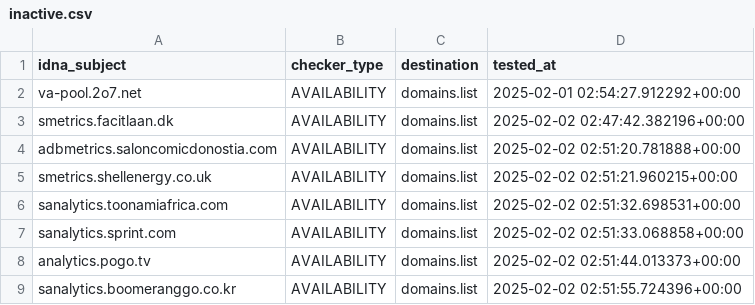
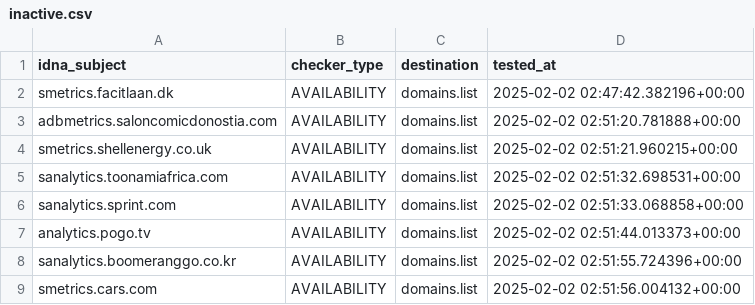
Before and after one commit to Ultimate-Hosts-Blacklist/2o7.net, a CSV file: .pyfunceble/inactive.csv, drawn as a sheet; only a part is shown; the shorter side is filled out with more unchanged rows.

```diff
--- a/.pyfunceble/inactive.csv
+++ b/.pyfunceble/inactive.csv
@@ -1,3 +1,2 @@
 idna_subject,checker_type,destination,tested_at
-va-pool.2o7.net,AVAILABILITY,domains.list,2025-02-01 02:54:27.912292+00:00
 smetrics.facitlaan.dk,AVAILABILITY,domains.list,2025-02-02 02:47:42.382196+00:00
```
Also changed, not shown: 19 other files.
